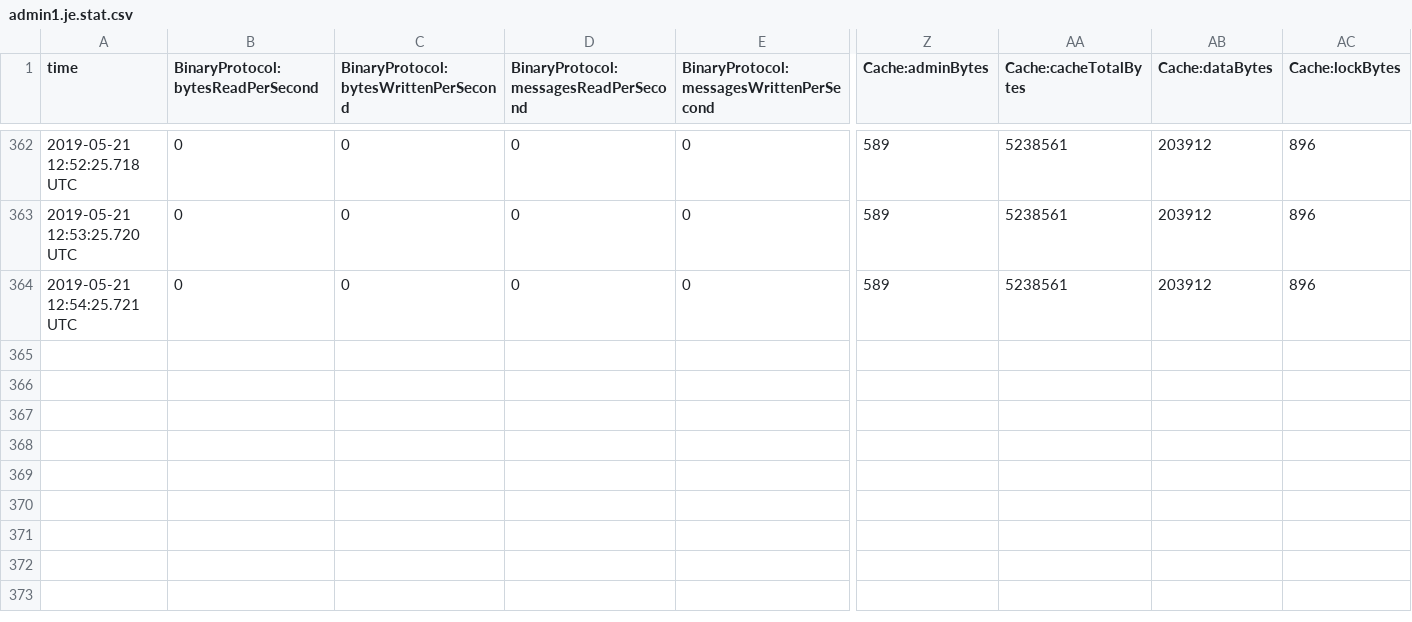
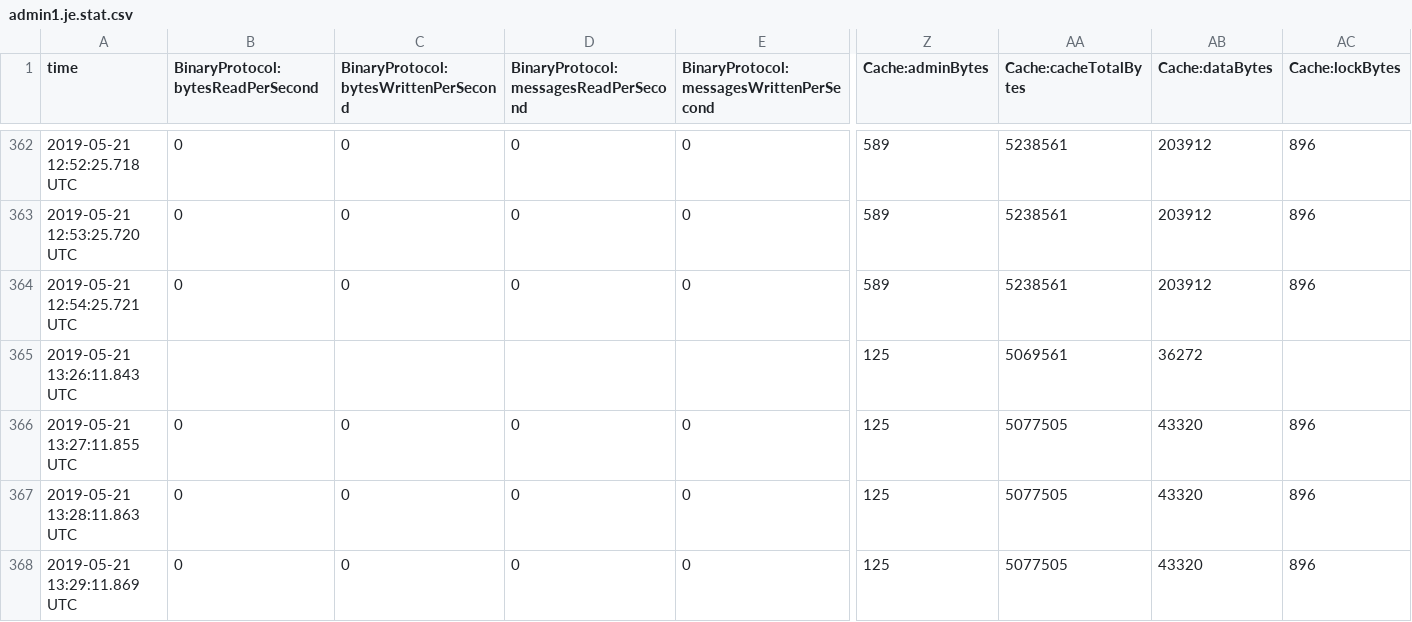
Before and after one commit to riftangel/nosql, a CSV file: kv-18.1.19/kvroot/kvstore/log/admin1.je.stat.csv, drawn as a sheet; only a part is shown, gaps mark what is left out; rows hold the shown columns only; the diff names each change by its address in the sheet, - before the commit and + after, or states it on an @@ line.

```diff
--- a/kv-18.1.19/kvroot/kvstore/log/admin1.je.stat.csv
+++ b/kv-18.1.19/kvroot/kvstore/log/admin1.je.stat.csv
+row 365: 2019-05-21 13:26:11.843 UTC |  |  |  |  | 125 | 5069561 | 36272
+row 366: 2019-05-21 13:27:11.855 UTC | 0 | 0 | 0 | 0 | 125 | 5077505 | 43320 | 896
+row 367: 2019-05-21 13:28:11.863 UTC | 0 | 0 | 0 | 0 | 125 | 5077505 | 43320 | 896
+row 368: 2019-05-21 13:29:11.869 UTC | 0 | 0 | 0 | 0 | 125 | 5077505 | 43320 | 896
```
Also changed, not shown: kv-18.1.19/kvroot/kvstore/log/admin1.je.config.csv, 24 other files.
